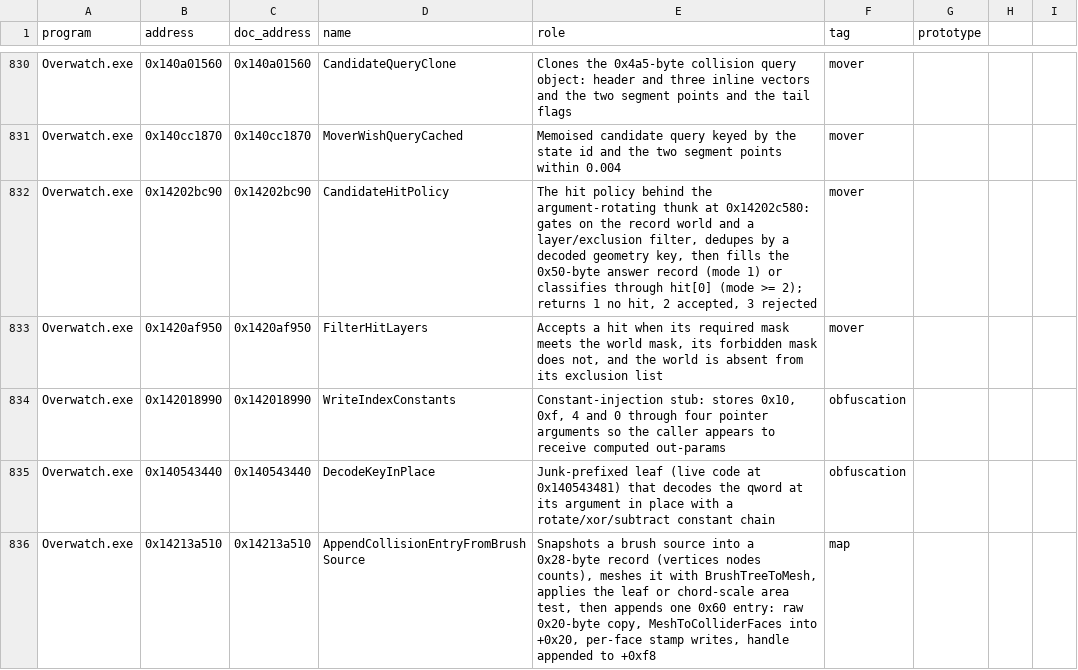
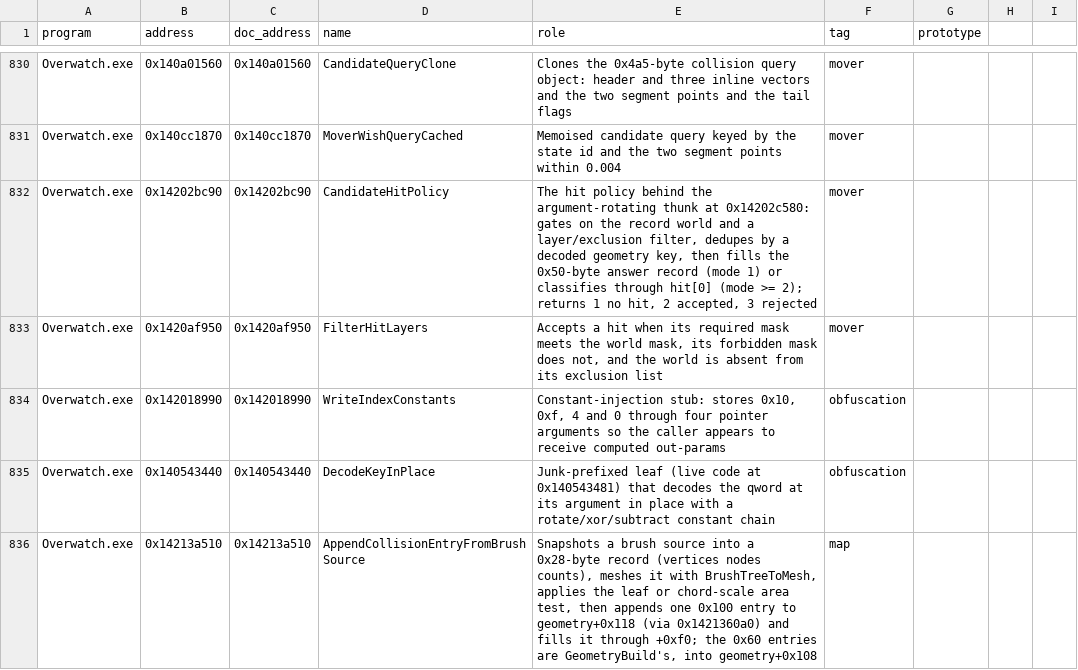
Before and after one commit to happygam69/overwatch-client-rs, a CSV file: docs/function-names.csv, drawn as a sheet; only a part is shown, gaps mark what is left out.

Commit message:
movement: the chunk kinds, the brush route, and the shape census
- Kind table 0x1439aa320 and its name decoder 0x1404c19b0 read: kind 0x11 is
  MAP_CHUNK_COLLISION, 0x12 is MAP_CHUNK_PATHING. The 220-cell container this
  project called the collision chunk is pathing; the collision chunk is the
  21.8 MB sector chunk.
- ow_tank::chunkkind: the collision container, its 0x58/0x38 arrays and the
  FUN_142e492a0 fixup, 7 tests including install-pinned sector values.
- ow_tank::brush / brush_mesh / brush_convert: brush records, vertex decode,
  ring builder, hull stage, status tree (insert/erase/rotations), the six ops
  and the emission; 24 tests. 0x142cf23c0 runs under the emulator and three of
  four meshes reproduce bit for bit; the five-point arrow divergence is
  isolated and recorded open.
- ow_tank::collision::tables: the pathing component's three tiled arrays.
- Store census of the Domino shape pools: contents come only from the
  ShapeAddToBody/ShapeAddToOwner paths, whose collision-material callers are
  all brush producers, so the chunk does not feed the shape query through any
  decoded producer.
- Docs: chunk-kinds, brush-collision, brush-mesh, shape-ingest; maps.md
  corrected (paths produce cells, collision produces sectors); function-names
  and domino corrections; open-questions round 5; STATUS/MODLOG/systems-coverage.
- dev: census/pool/brush probes; find_field_writes now scans disp8 as well as
  disp32 (it reported zero stores for every offset below 0x80).

```diff
--- a/docs/function-names.csv
+++ b/docs/function-names.csv
@@ -835,2 +835,2 @@ Overwatch.exe,0x142018990,0x142018990,WriteIndexConstants,"Constant-injection st
 Overwatch.exe,0x140543440,0x140543440,DecodeKeyInPlace,"Junk-prefixed leaf (live code at 0x140543481) that decodes the qword at its argument in place with a rotate/xor/subtract constant chain",obfuscation,
-Overwatch.exe,0x14213a510,0x14213a510,AppendCollisionEntryFromBrushSource,"Snapshots a brush source into a 0x28-byte record (vertices nodes counts), meshes it with BrushTreeToMesh, applies the leaf or chord-scale area test, then appends one 0x60 entry: raw 0x20-byte copy, MeshToColliderFaces into +0x20, per-face stamp writes, handle appended to +0xf8",map,
+Overwatch.exe,0x14213a510,0x14213a510,AppendCollisionEntryFromBrushSource,"Snapshots a brush source into a 0x28-byte record (vertices nodes counts), meshes it with BrushTreeToMesh, applies the leaf or chord-scale area test, then appends one 0x100 entry to geometry+0x118 (via 0x1421360a0) and fills it through +0xf0; the 0x60 entries are GeometryBuild's, into geometry+0x108",map,
```
Also changed, not shown: 29 other files.
